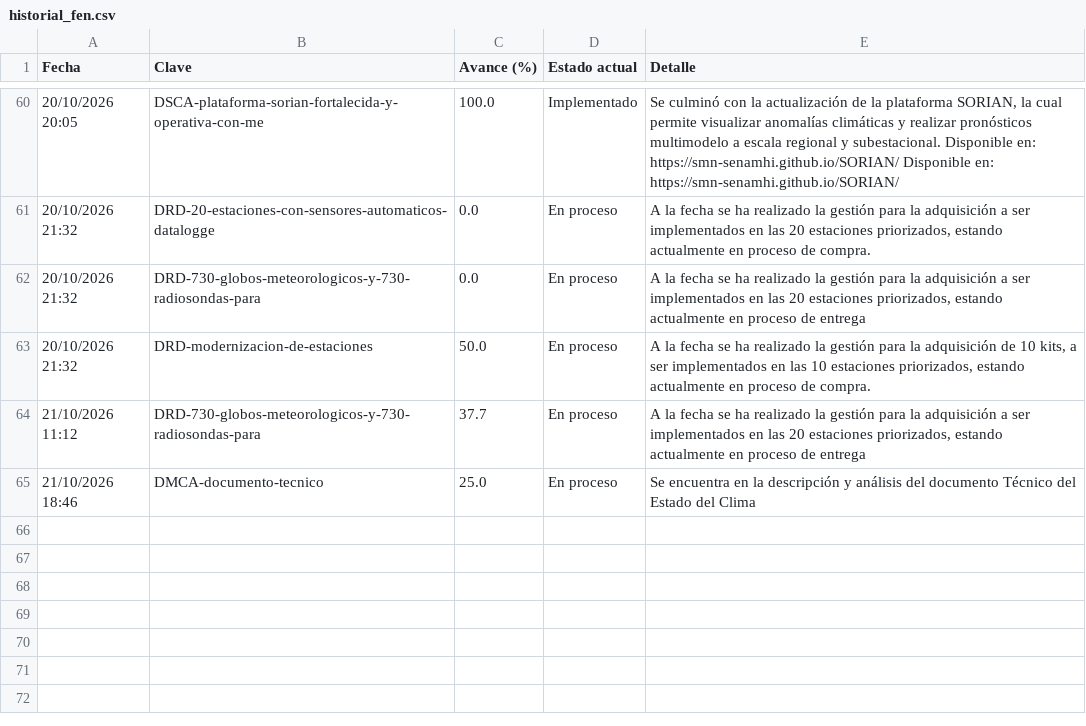
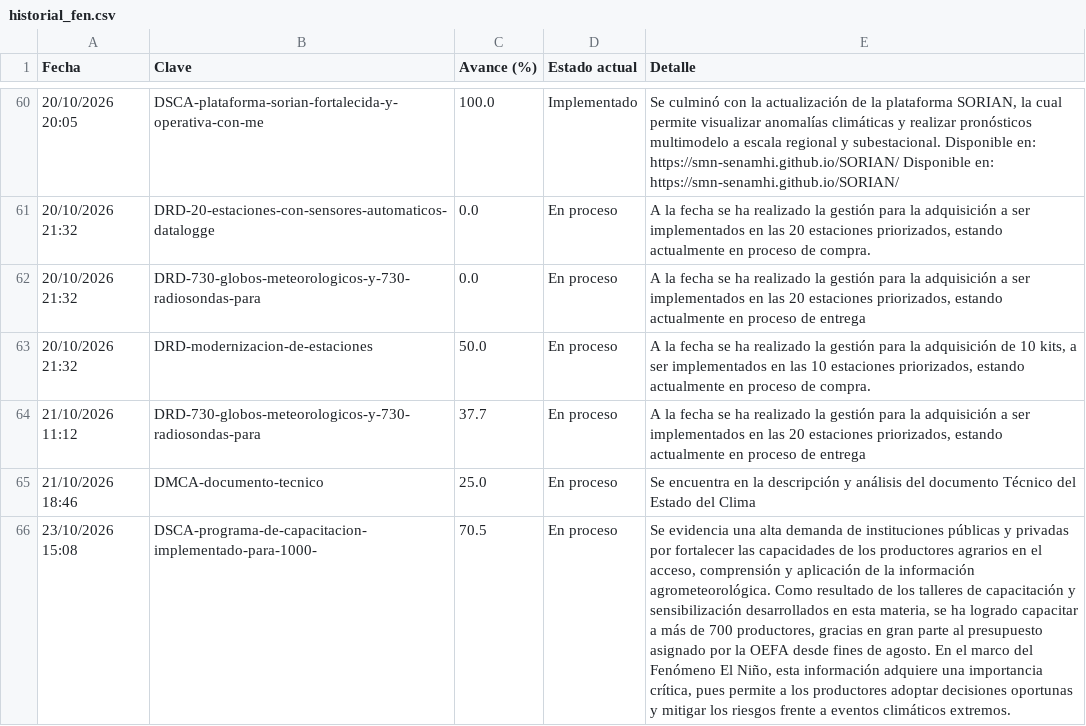
Before and after one commit to andresffigueroaa-blip/seguimiento-100dias-senamhi, a CSV file: datos/historial_fen.csv, drawn as a sheet; only a part is shown, gaps mark what is left out; the diff names each change by its address in the sheet, - before the commit and + after, or states it on an @@ line.

```diff
--- a/datos/historial_fen.csv
+++ b/datos/historial_fen.csv
+row 66: 23/10/2026 15:08 | DSCA-programa-de-capacitacion-implementado-para-1000- | 70.5 | En proceso | Se evidencia una alta demanda de instituciones públicas y privadas por fortalecer las capacidades de los productores agrarios en el acceso, comprensión y aplicación de la información agrometeorológica. Como resultado de los talleres de capacitación y sensibilización desarrollados en esta materia, se ha logrado capacitar a más de 700 productores, gracias en gran parte al presupuesto asignado por la OEFA desde fines de agosto. En el marco del Fenómeno El Niño, esta información adquiere una importancia crítica, pues permite a los productores adoptar decisiones oportunas y mitigar los riesgos frente a eventos climáticos extremos.
```
